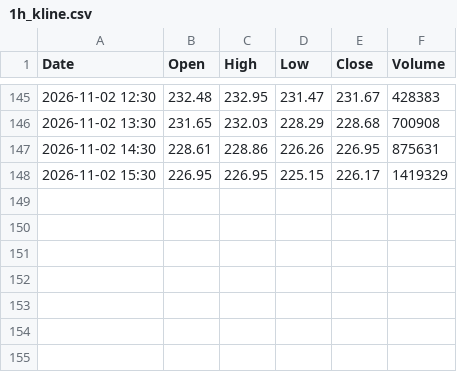
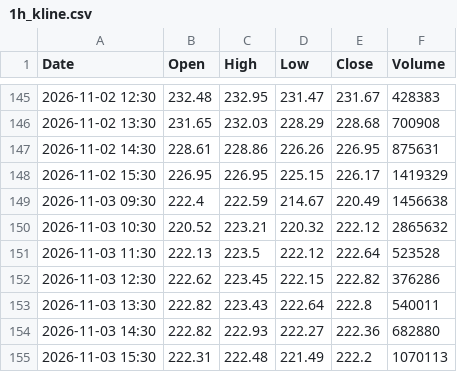
Before and after one commit to anonymousKo/market-fetcher, a CSV file: kline_data/CRM/1h_kline.csv, drawn as a sheet; only a part is shown, gaps mark what is left out.

```diff
--- a/kline_data/CRM/1h_kline.csv
+++ b/kline_data/CRM/1h_kline.csv
@@ -148 +148,8 @@ Date,Open,High,Low,Close,Volume
 2026-11-02 15:30,226.95,226.95,225.15,226.17,1419329
+2026-11-03 09:30,222.4,222.59,214.67,220.49,1456638
+2026-11-03 10:30,220.52,223.21,220.32,222.12,2865632
+2026-11-03 11:30,222.13,223.5,222.12,222.64,523528
+2026-11-03 12:30,222.62,223.45,222.15,222.82,376286
+2026-11-03 13:30,222.82,223.43,222.64,222.8,540011
+2026-11-03 14:30,222.82,222.93,222.27,222.36,682880
+2026-11-03 15:30,222.31,222.48,221.49,222.2,1070113
```
Also changed, not shown: kline_data/AAPL/1h_kline.csv, kline_data/MSFT/1h_kline.csv, 11 other files.
